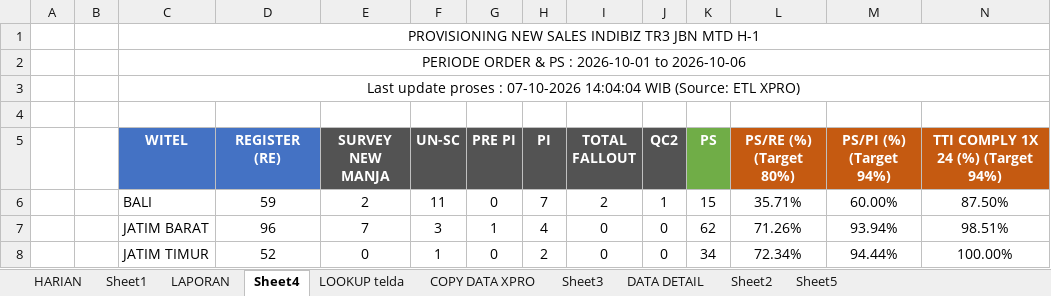
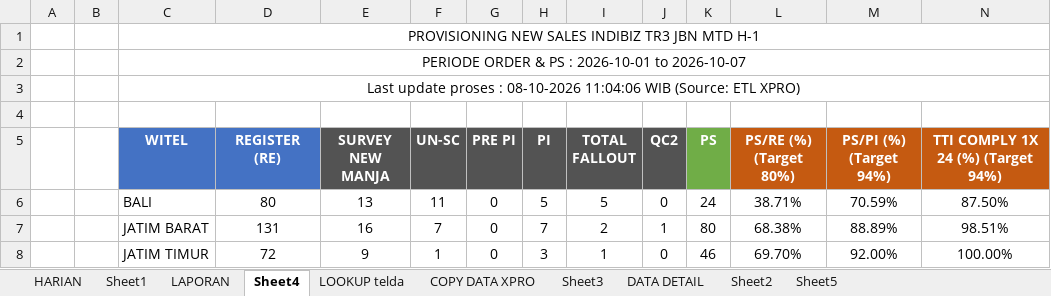
Before and after one commit to dediriant3-a11y/dashboard-ReportJBN, an Excel workbook: data.xlsx, sheet Sheet4, drawn as a sheet; only a part is shown; values as stored, in another font and other column widths than the file's, no borders; conditional formats not drawn; the diff covers the shown part only; the diff names each change by its address in the sheet, - before the commit and + after, or states it on an @@ line.

```diff
--- a/data.xlsx (sheet Sheet4)
+++ b/data.xlsx (sheet Sheet4)
-C2 (WITEL): PERIODE ORDER & PS : 2026-10-01 to 2026-10-06
+C2 (WITEL): PERIODE ORDER & PS : 2026-10-01 to 2026-10-07
-C3 (WITEL): …proses : 07-10-2026 14:04:04 WIB (Source:…
+C3 (WITEL): …proses : 08-10-2026 11:04:06 WIB (Source:…
-D6 (REGISTER (RE)): 59
+D6 (REGISTER (RE)): 80
-E6 (SURVEY NEW MANJA): 2
+E6 (SURVEY NEW MANJA): 13
-H6 (PI): 7
+H6 (PI): 5
-I6 (TOTAL FALLOUT): 2
+I6 (TOTAL FALLOUT): 5
-J6 (QC2): 1
+J6 (QC2): 0
-K6 (PS): 15
+K6 (PS): 24
-L6 (PS/RE (%) (Target 80%)): 35.71%
+L6 (PS/RE (%) (Target 80%)): 38.71%
-M6 (PS/PI (%) (Target 94%)): 60.00%
+M6 (PS/PI (%) (Target 94%)): 70.59%
-D7 (REGISTER (RE)): 96
+D7 (REGISTER (RE)): 131
-E7 (SURVEY NEW MANJA): 7
+E7 (SURVEY NEW MANJA): 16
-F7 (UN-SC): 3
+F7 (UN-SC): 7
-G7 (PRE PI): 1
+G7 (PRE PI): 0
-H7 (PI): 4
+H7 (PI): 7
-I7 (TOTAL FALLOUT): 0
+I7 (TOTAL FALLOUT): 2
-J7 (QC2): 0
+J7 (QC2): 1
-K7 (PS): 62
+K7 (PS): 80
-L7 (PS/RE (%) (Target 80%)): 71.26%
+L7 (PS/RE (%) (Target 80%)): 68.38%
-M7 (PS/PI (%) (Target 94%)): 93.94%
+M7 (PS/PI (%) (Target 94%)): 88.89%
-D8 (REGISTER (RE)): 52
+D8 (REGISTER (RE)): 72
-E8 (SURVEY NEW MANJA): 0
+E8 (SURVEY NEW MANJA): 9
-H8 (PI): 2
+H8 (PI): 3
-I8 (TOTAL FALLOUT): 0
+I8 (TOTAL FALLOUT): 1
-K8 (PS): 34
+K8 (PS): 46
-L8 (PS/RE (%) (Target 80%)): 72.34%
+L8 (PS/RE (%) (Target 80%)): 69.70%
-M8 (PS/PI (%) (Target 94%)): 94.44%
+M8 (PS/PI (%) (Target 94%)): 92.00%
```
Also changed, not shown: 28 edited cells elsewhere in this sheet, sheet DATA DETAIL, sheet COPY DATA XPRO, sheet HARIAN, sheet LAPORAN, sheet LOOKUP telda, sheet Sheet1, charts or pictures.
